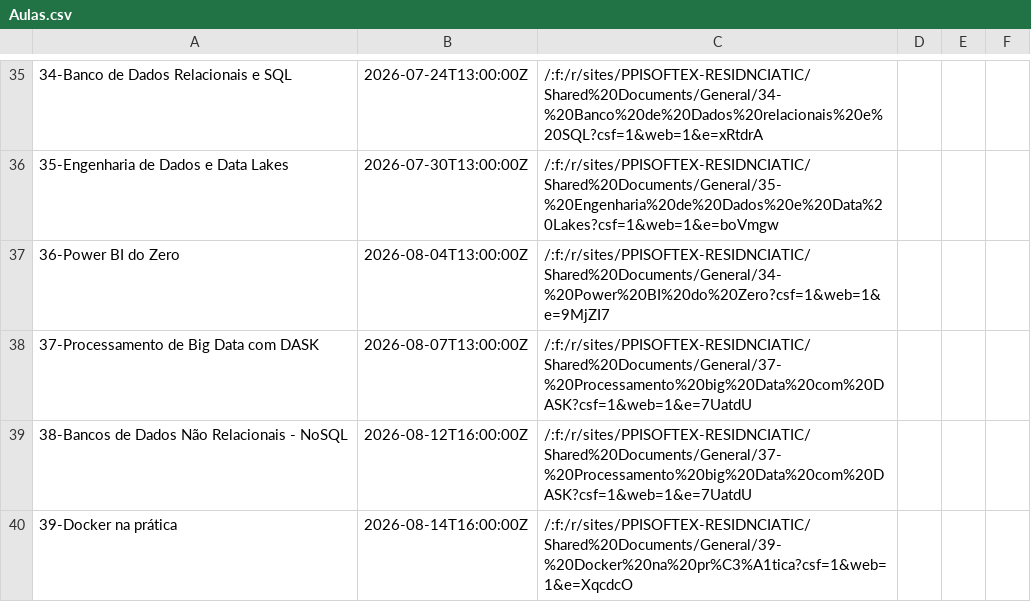
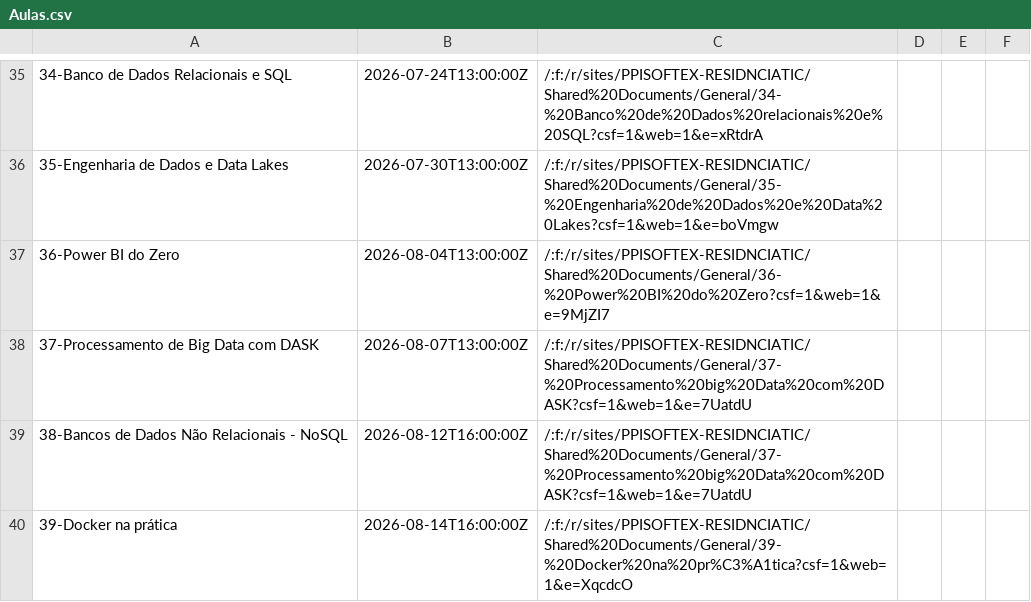
Before and after one commit to bigauke/calendario-residencia, a CSV file: data/Aulas.csv, drawn as a sheet; only a part is shown, gaps mark what is left out; the diff names each change by its address in the sheet, - before the commit and + after, or states it on an @@ line.

Commit message:
fix: corrige nome da pasta do Power BI no SharePoint para 36- Power BI do Zero

```diff
--- a/data/Aulas.csv
+++ b/data/Aulas.csv
-C37: /:f:/r/sites/PPISOFTEX-RESIDNCIATIC/Shared%20Documents/General/34-%20Power%20BI%20do%20Zero?csf=1&web=1&e=9MjZI7
+C37: /:f:/r/sites/PPISOFTEX-RESIDNCIATIC/Shared%20Documents/General/36-%20Power%20BI%20do%20Zero?csf=1&web=1&e=9MjZI7
```
Also changed, not shown: data/Aulas_oficial.csv, 1 other file.
